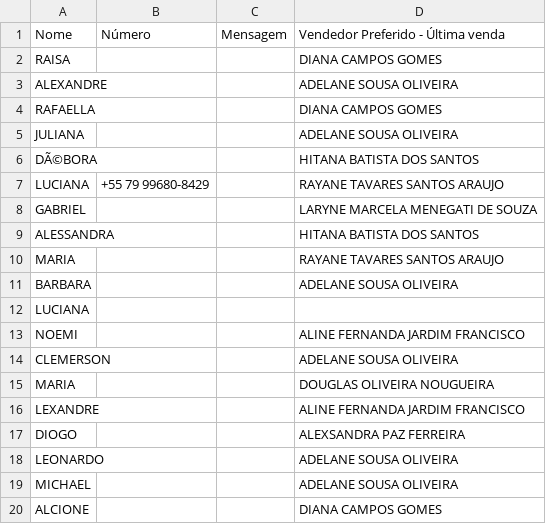
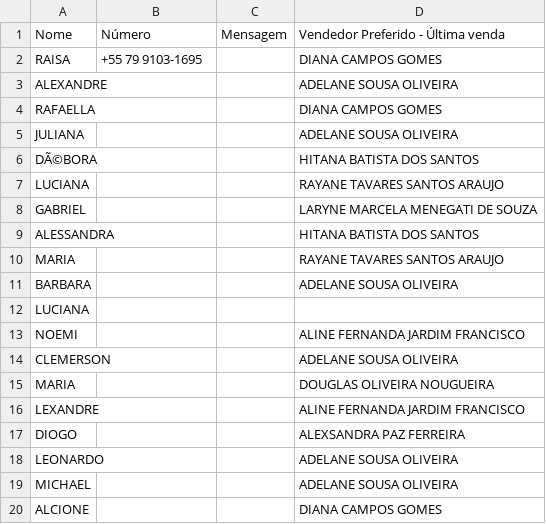
Before and after one commit to Pedro-Duran/MensageriaPerola, a CSV file: teste.csv, drawn as a sheet.

```diff
--- a/teste.csv
+++ b/teste.csv
@@ -1,3 +1,3 @@
 Nome,Número,Mensagem,Vendedor Preferido - Última venda
-RAISA,,,DIANA CAMPOS GOMES
+RAISA,+55 79 9103-1695,,DIANA CAMPOS GOMES
 ALEXANDRE,,,ADELANE SOUSA OLIVEIRA
@@ -6,3 +6,3 @@ JULIANA,,,ADELANE SOUSA OLIVEIRA
 DÃ©BORA,,,HITANA BATISTA DOS SANTOS
-LUCIANA,+55 79 99680-8429,,RAYANE TAVARES SANTOS ARAUJO
+LUCIANA,,,RAYANE TAVARES SANTOS ARAUJO
 GABRIEL,,,LARYNE MARCELA MENEGATI DE SOUZA
```
Also changed, not shown: 1 other file.
